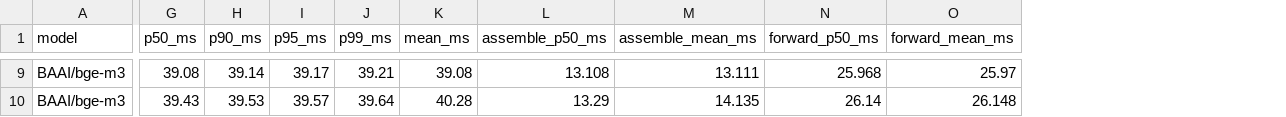
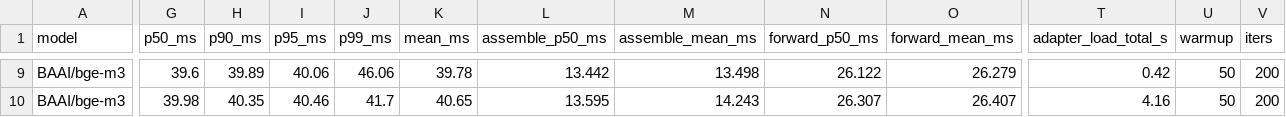
Before and after one commit to ashutoshrdwivedi/lora_scaling, a CSV file: benchmarks/results/sweep_ranks.csv, drawn as a sheet; only a part is shown, gaps mark what is left out; the diff covers the shown part only; the diff names each change by its address in the sheet, - before the commit and + after, or states it on an @@ line.

```diff
--- a/benchmarks/results/sweep_ranks.csv
+++ b/benchmarks/results/sweep_ranks.csv
+column T (adapter_load_total_s), rows 9-10: 0.42 | 4.16
+column U (warmup), rows 9-10: 50 | 50
+column V (iters), rows 9-10: 200 | 200
-G9 (p50_ms): 39.08
+G9 (p50_ms): 39.6
-H9 (p90_ms): 39.14
+H9 (p90_ms): 39.89
-I9 (p95_ms): 39.17
+I9 (p95_ms): 40.06
-J9 (p99_ms): 39.21
+J9 (p99_ms): 46.06
-K9 (mean_ms): 39.08
+K9 (mean_ms): 39.78
-L9 (assemble_p50_ms): 13.108
+L9 (assemble_p50_ms): 13.442
-M9 (assemble_mean_ms): 13.111
+M9 (assemble_mean_ms): 13.498
-N9 (forward_p50_ms): 25.968
+N9 (forward_p50_ms): 26.122
-O9 (forward_mean_ms): 25.97
+O9 (forward_mean_ms): 26.279
-G10 (p50_ms): 39.43
+G10 (p50_ms): 39.98
-H10 (p90_ms): 39.53
+H10 (p90_ms): 40.35
-I10 (p95_ms): 39.57
+I10 (p95_ms): 40.46
-J10 (p99_ms): 39.64
+J10 (p99_ms): 41.7
-K10 (mean_ms): 40.28
+K10 (mean_ms): 40.65
-L10 (assemble_p50_ms): 13.29
+L10 (assemble_p50_ms): 13.595
-M10 (assemble_mean_ms): 14.135
+M10 (assemble_mean_ms): 14.243
-N10 (forward_p50_ms): 26.14
+N10 (forward_p50_ms): 26.307
-O10 (forward_mean_ms): 26.148
+O10 (forward_mean_ms): 26.407
```
Also changed, not shown: 113 edited cells elsewhere in this file, benchmarks/results/peft_grouped_sxm80.csv, benchmarks/results/peft_homogeneous_sxm80.csv, 11 other files.
